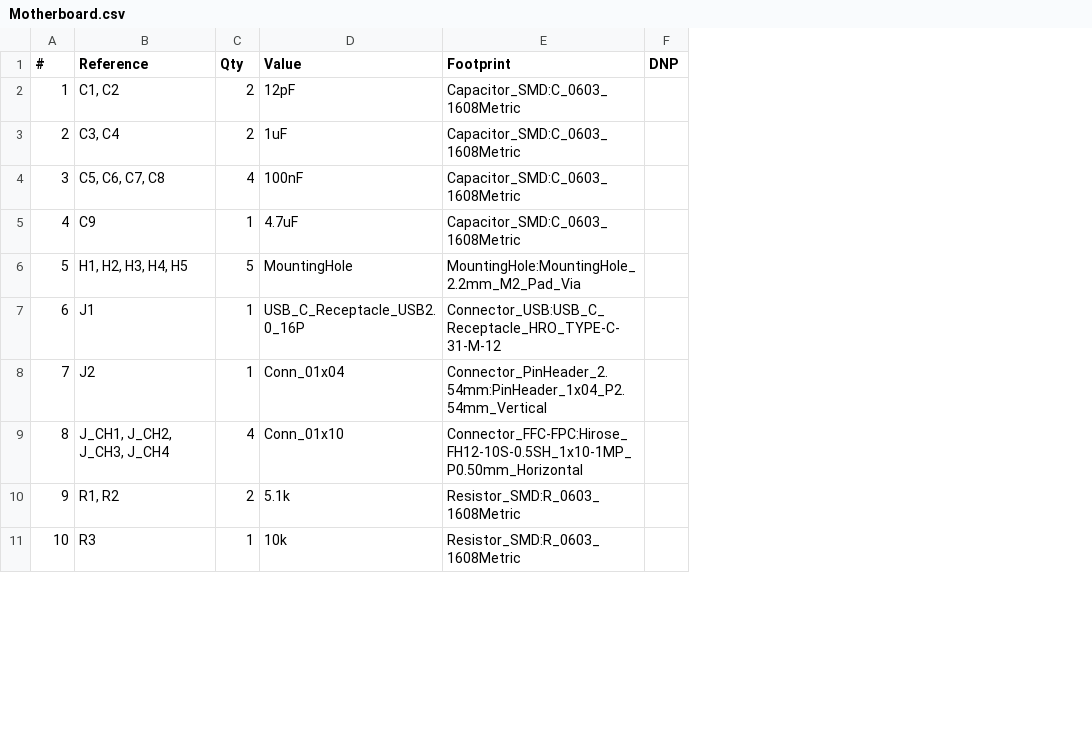
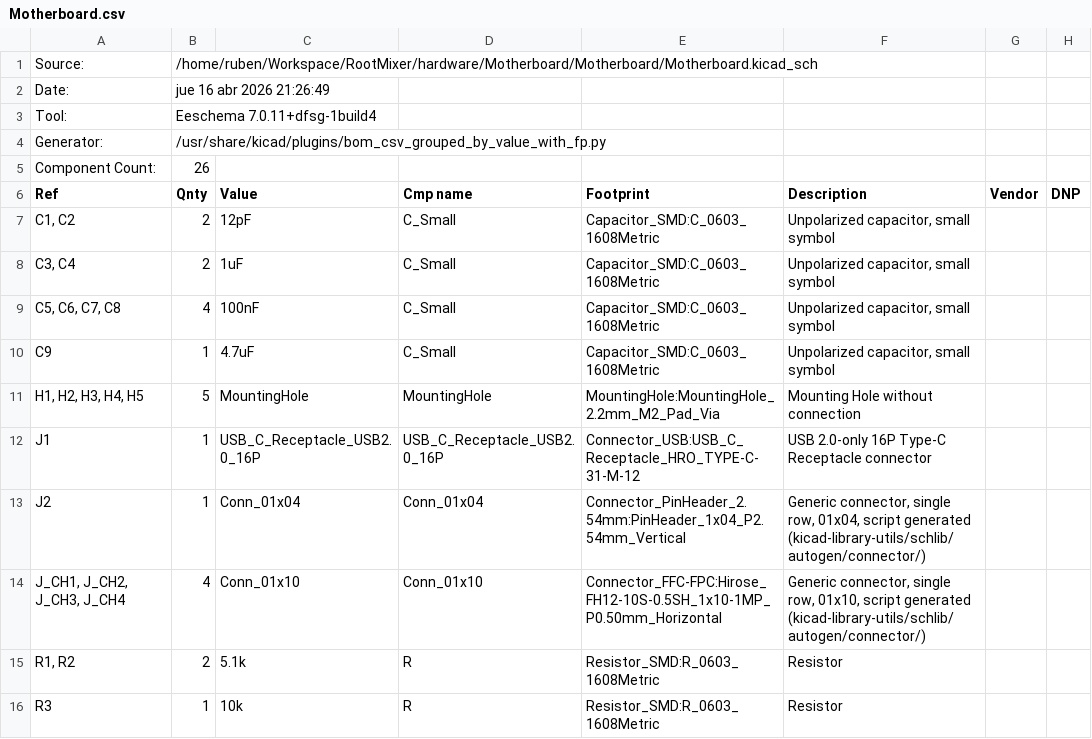
Before and after one commit to rubenoxen/RootMixer, a CSV file: hardware/Motherboard/Motherboard.csv, drawn as a sheet; only a part is shown; removed rows and columns are numbered as before the commit, all else as after; the diff names each change by its address in the sheet, - before the commit and + after, or states it on an @@ line.

```diff
--- a/hardware/Motherboard/Motherboard.csv
+++ b/hardware/Motherboard/Motherboard.csv
-column A (#), rows 2-11: 1 | 2 | 3 | 4 | 5 | 6 | 7 | 8 | 9 | 10
+column D (Cmp name), rows 7-16: C_Small | C_Small | C_Small | C_Small | MountingHole | USB_C_Receptacle_USB2.0_16P | Conn_01x04 | Conn_01x10 | R | R
+column F (Description), rows 7-16: Unpolarized capacitor, small symbol | Unpolarized capacitor, small symbol | Unpolarized capacitor, small symbol | Unpolarized capacitor, small symbol | Mounting Hole without connection | USB 2.0-only 16P Type-C Receptacle connector | Generic connector, single row, 01x04, script generated (kicad-library-utils/schlib/autogen/connector/) | Generic connector, single row, 01x10, script generated (kicad-library-utils/schlib/autogen/connector/) | Resistor | Resistor
+column G (Vendor), empty
+row 1: Source: | /home/ruben/Workspace/RootMixer/hardware/Motherboard/Motherboard/Motherboard.kicad_sch
+row 2: Date: | jue 16 abr 2026 21:26:49
+row 3: Tool: | Eeschema 7.0.11+dfsg-1build4
+row 4: Generator: | /usr/share/kicad/plugins/bom_csv_grouped_by_value_with_fp.py
+row 5: Component Count: | 26
-A6: Reference
+A6: Ref
-B6: Qty
+B6: Qnty
```
Also changed, not shown: 3 other files.
